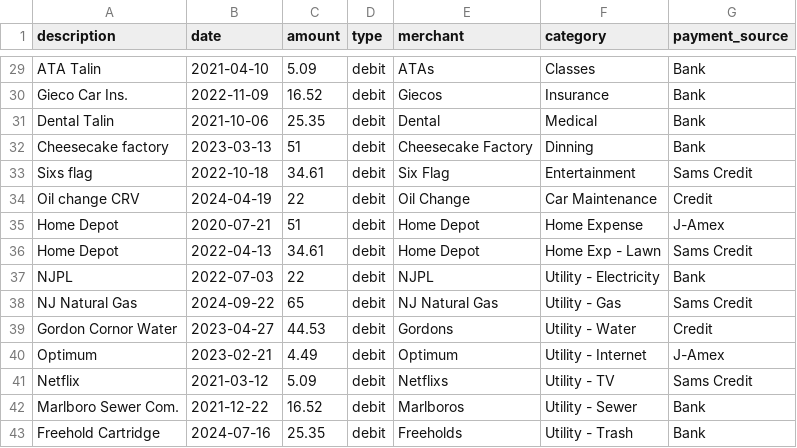
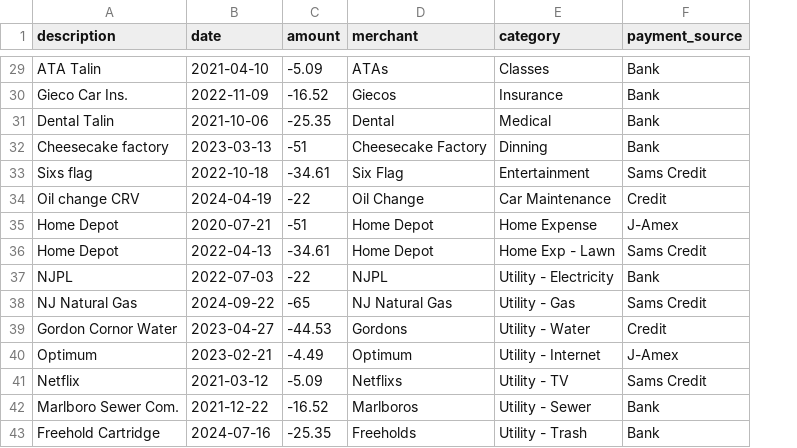
Before and after one commit to TalinTheDev/PennySage, a CSV file: Expense_tracker_Sample_Data.csv, drawn as a sheet; only a part is shown, gaps mark what is left out; the diff covers the shown part only; the diff names each change by its address in the sheet, - before the commit and + after, or states it on an @@ line.

```diff
--- a/Expense_tracker_Sample_Data.csv
+++ b/Expense_tracker_Sample_Data.csv
-column D (type), rows 29-43: all debit
-C29 (amount): 5.09
+C29 (amount): -5.09
-C30 (amount): 16.52
+C30 (amount): -16.52
-C31 (amount): 25.35
+C31 (amount): -25.35
-C32 (amount): 51
+C32 (amount): -51
-C33 (amount): 34.61
+C33 (amount): -34.61
-C34 (amount): 22
+C34 (amount): -22
-C35 (amount): 51
+C35 (amount): -51
-C36 (amount): 34.61
+C36 (amount): -34.61
-C37 (amount): 22
+C37 (amount): -22
-C38 (amount): 65
+C38 (amount): -65
-C39 (amount): 44.53
+C39 (amount): -44.53
-C40 (amount): 4.49
+C40 (amount): -4.49
-C41 (amount): 5.09
+C41 (amount): -5.09
-C42 (amount): 16.52
+C42 (amount): -16.52
-C43 (amount): 25.35
+C43 (amount): -25.35
```
Also changed, not shown: 24 edited cells elsewhere in this file.
